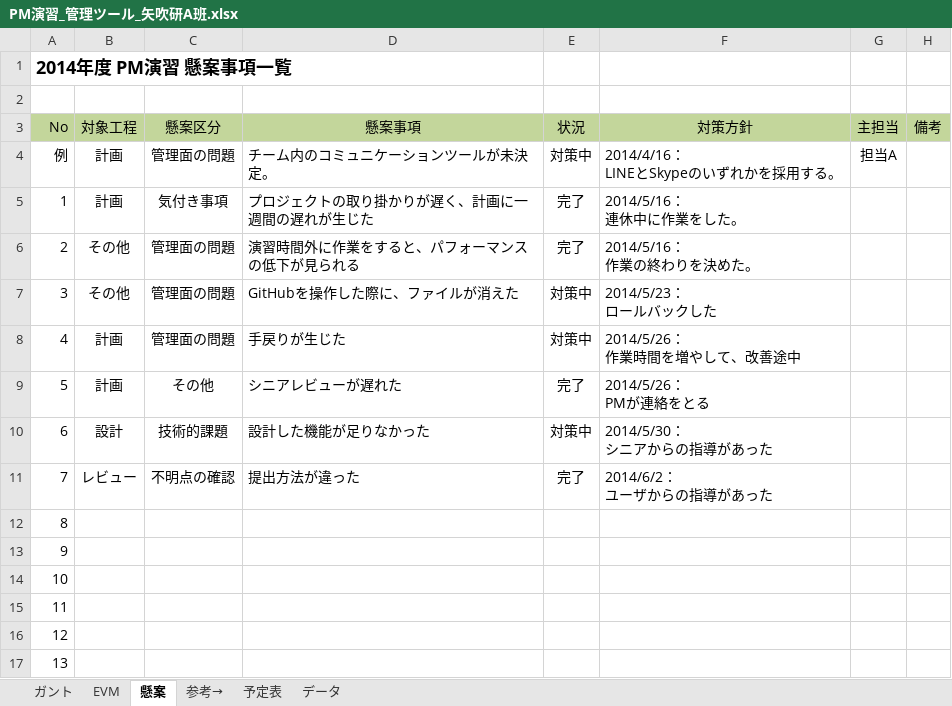
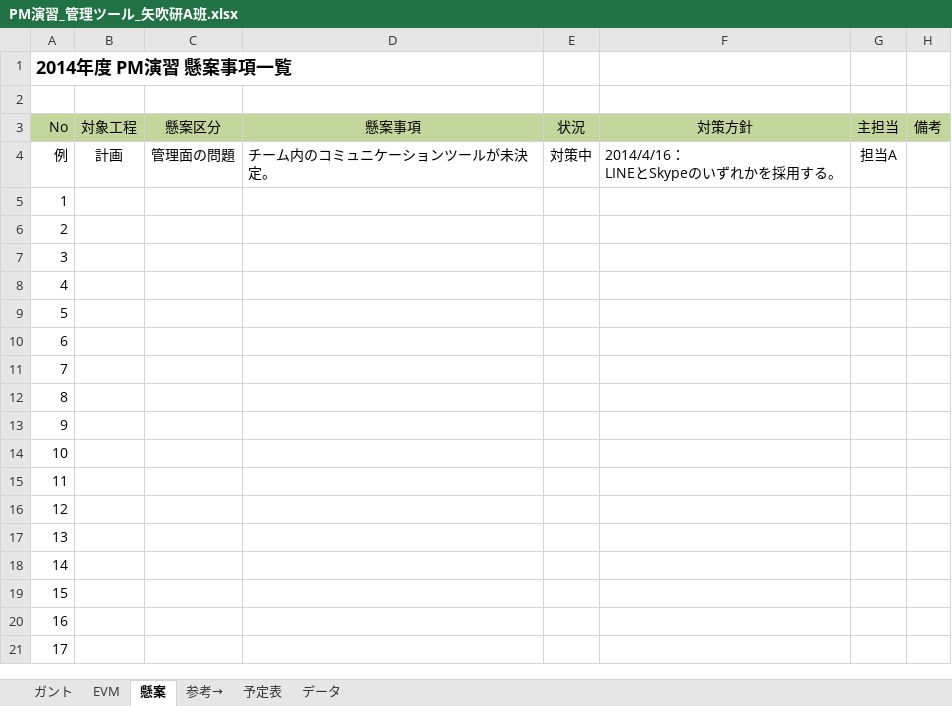
Before and after one commit to shimoda-a/pmpractice, an Excel workbook: yabuki-a/PM演習矢吹a/PM演習_管理ツール_矢吹研A班.xlsx, sheet 懸案, drawn as a sheet; only a part is shown; the shorter side is filled out with more unchanged rows; values as stored, in another font and other column widths than the file's, no borders; conditional formats not drawn; ↵ is a line break in a cell; the diff names each change by its address in the sheet, - before the commit and + after, or states it on an @@ line.

```diff
--- a/yabuki-a/PM演習矢吹a/PM演習_管理ツール_矢吹研A班.xlsx (sheet 懸案)
+++ b/yabuki-a/PM演習矢吹a/PM演習_管理ツール_矢吹研A班.xlsx (sheet 懸案)
-B5 (対象工程): 計画
+B5 (対象工程): (empty)
-C5 (懸案区分): 気付き事項
+C5 (懸案区分): (empty)
-D5 (懸案事項): プロジェクトの取り掛かりが遅く、計画に一週間の遅れが生じた
+D5 (懸案事項): (empty)
-E5:E6 (状況): 完了
+E5:E6 (状況): (empty)
-F5 (対策方針): 2014/5/16： ↵ 連休中に作業をした。
+F5 (対策方針): (empty)
-B6:B7 (対象工程): その他
+B6:B7 (対象工程): (empty)
-C6:C8 (懸案区分): 管理面の問題
+C6:C8 (懸案区分): (empty)
-D6 (懸案事項): 演習時間外に作業をすると、パフォーマンスの低下が見られる
+D6 (懸案事項): (empty)
-F6 (対策方針): 2014/5/16： ↵ 作業の終わりを決めた。
+F6 (対策方針): (empty)
-D7 (懸案事項): GitHubを操作した際に、ファイルが消えた
+D7 (懸案事項): (empty)
-E7:E8 (状況): 対策中
+E7:E8 (状況): (empty)
-F7 (対策方針): 2014/5/23： ↵ ロールバックした
+F7 (対策方針): (empty)
-B8:B9 (対象工程): 計画
+B8:B9 (対象工程): (empty)
-D8 (懸案事項): 手戻りが生じた
+D8 (懸案事項): (empty)
-F8 (対策方針): 2014/5/26： ↵ 作業時間を増やして、改善途中
+F8 (対策方針): (empty)
-C9 (懸案区分): その他
+C9 (懸案区分): (empty)
-D9 (懸案事項): シニアレビューが遅れた
+D9 (懸案事項): (empty)
-E9 (状況): 完了
+E9 (状況): (empty)
-F9 (対策方針): 2014/5/26： ↵ PMが連絡をとる
+F9 (対策方針): (empty)
-B10 (対象工程): 設計
+B10 (対象工程): (empty)
-C10 (懸案区分): 技術的課題
+C10 (懸案区分): (empty)
-D10 (懸案事項): 設計した機能が足りなかった
+D10 (懸案事項): (empty)
-E10 (状況): 対策中
+E10 (状況): (empty)
-F10 (対策方針): 2014/5/30： ↵ シニアからの指導があった
+F10 (対策方針): (empty)
-B11 (対象工程): レビュー
+B11 (対象工程): (empty)
-C11 (懸案区分): 不明点の確認
+C11 (懸案区分): (empty)
-D11 (懸案事項): 提出方法が違った
+D11 (懸案事項): (empty)
-E11 (状況): 完了
+E11 (状況): (empty)
-F11 (対策方針): 2014/6/2： ↵ ユーザからの指導があった
+F11 (対策方針): (empty)
```
Also changed, not shown: sheet ガント, sheet EVM, sheet データ, formulas that keep their value, hidden cells, charts or pictures, yabuki-a/PM演習矢吹a/コスト見積もり.xlsx, 22 other files.
